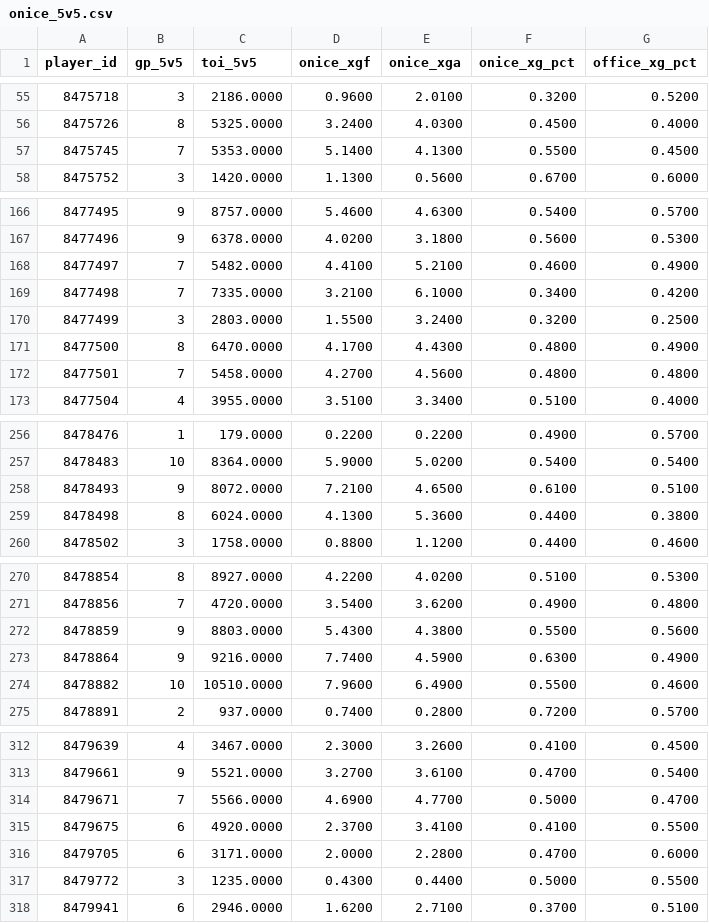
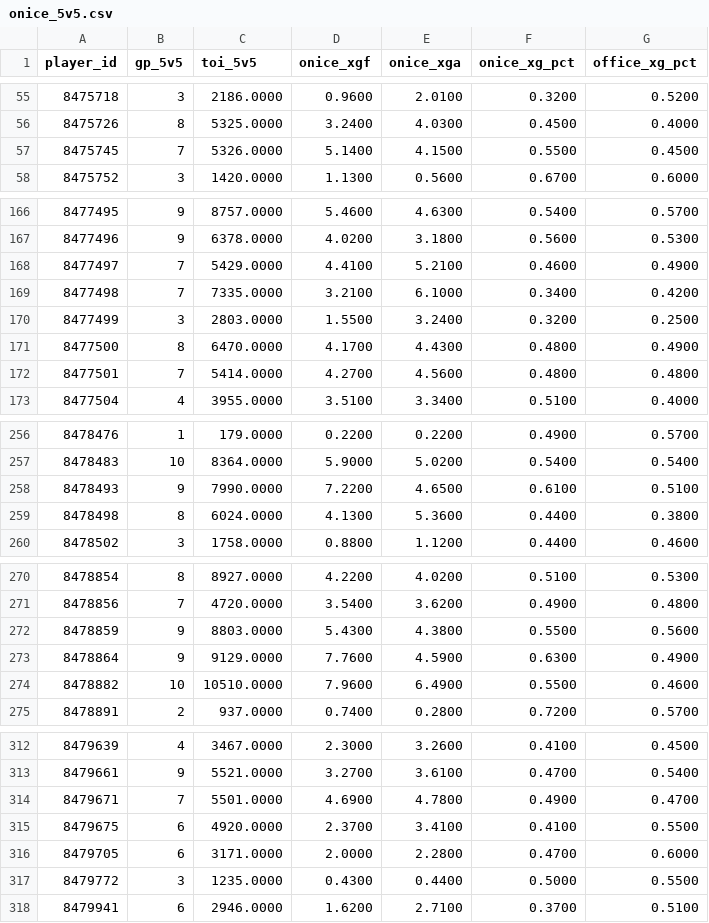
Before and after one commit to juhaopesonen/NHL-stats, a CSV file: data/2026-27/onice_5v5.csv, drawn as a sheet; only a part is shown, gaps mark what is left out; the diff covers the shown part only.

```diff
--- a/data/2026-27/onice_5v5.csv
+++ b/data/2026-27/onice_5v5.csv
@@ -56,3 +56,3 @@ player_id,gp_5v5,toi_5v5,onice_xgf,onice_xga,onice_xg_pct,office_xg_pct
 8475726,8,5325.0000,3.2400,4.0300,0.4500,0.4000
-8475745,7,5353.0000,5.1400,4.1300,0.5500,0.4500
+8475745,7,5326.0000,5.1400,4.1500,0.5500,0.4500
 8475752,3,1420.0000,1.1300,0.5600,0.6700,0.6000
@@ -167,3 +167,3 @@ player_id,gp_5v5,toi_5v5,onice_xgf,onice_xga,onice_xg_pct,office_xg_pct
 8477496,9,6378.0000,4.0200,3.1800,0.5600,0.5300
-8477497,7,5482.0000,4.4100,5.2100,0.4600,0.4900
+8477497,7,5429.0000,4.4100,5.2100,0.4600,0.4900
 8477498,7,7335.0000,3.2100,6.1000,0.3400,0.4200
@@ -171,3 +171,3 @@ player_id,gp_5v5,toi_5v5,onice_xgf,onice_xga,onice_xg_pct,office_xg_pct
 8477500,8,6470.0000,4.1700,4.4300,0.4800,0.4900
-8477501,7,5458.0000,4.2700,4.5600,0.4800,0.4800
+8477501,7,5414.0000,4.2700,4.5600,0.4800,0.4800
 8477504,4,3955.0000,3.5100,3.3400,0.5100,0.4000
@@ -257,3 +257,3 @@ player_id,gp_5v5,toi_5v5,onice_xgf,onice_xga,onice_xg_pct,office_xg_pct
 8478483,10,8364.0000,5.9000,5.0200,0.5400,0.5400
-8478493,9,8072.0000,7.2100,4.6500,0.6100,0.5100
+8478493,9,7990.0000,7.2200,4.6500,0.6100,0.5100
 8478498,8,6024.0000,4.1300,5.3600,0.4400,0.3800
@@ -272,3 +272,3 @@ player_id,gp_5v5,toi_5v5,onice_xgf,onice_xga,onice_xg_pct,office_xg_pct
 8478859,9,8803.0000,5.4300,4.3800,0.5500,0.5600
-8478864,9,9216.0000,7.7400,4.5900,0.6300,0.4900
+8478864,9,9129.0000,7.7600,4.5900,0.6300,0.4900
 8478882,10,10510.0000,7.9600,6.4900,0.5500,0.4600
@@ -313,3 +313,3 @@ player_id,gp_5v5,toi_5v5,onice_xgf,onice_xga,onice_xg_pct,office_xg_pct
 8479661,9,5521.0000,3.2700,3.6100,0.4700,0.5400
-8479671,7,5566.0000,4.6900,4.7700,0.5000,0.4700
+8479671,7,5501.0000,4.6900,4.7800,0.4900,0.4700
 8479675,6,4920.0000,2.3700,3.4100,0.4100,0.5500
```
Also changed, not shown: 21 edited cells elsewhere in this file, 3 other files.
